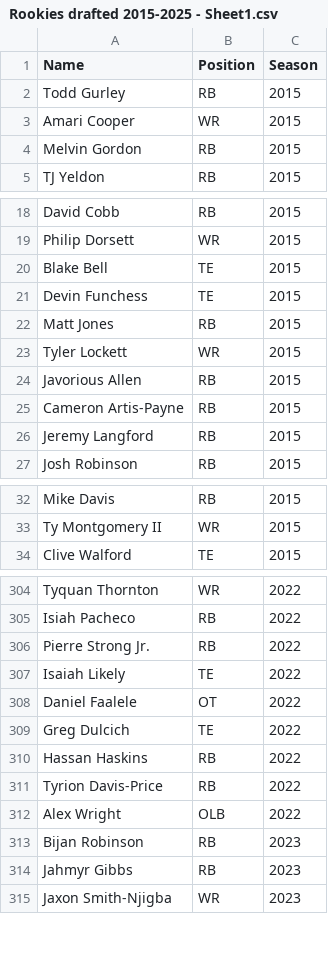
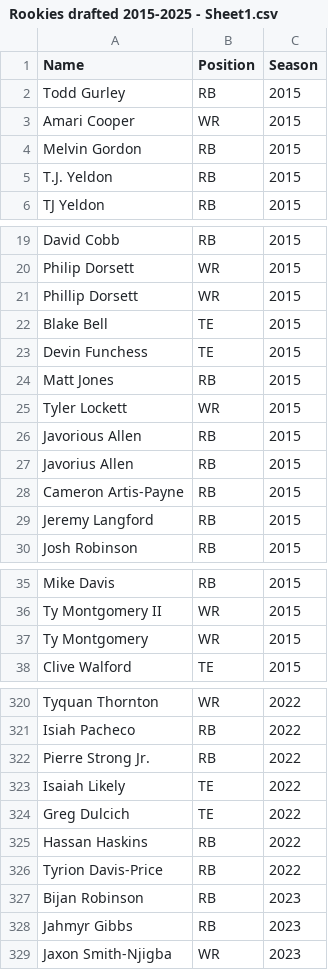
Before and after one commit to harrisonjstanton/harrisonjstanton.github.io, a CSV file: Rookies drafted 2015-2025 - Sheet1.csv, drawn as a sheet; only a part is shown, gaps mark what is left out; removed rows and columns are numbered as before the commit, all else as after; the diff covers the shown part only; the diff names each change by its address in the sheet, - before the commit and + after, or states it on an @@ line.

```diff
--- a/Rookies drafted 2015-2025 - Sheet1.csv
+++ b/Rookies drafted 2015-2025 - Sheet1.csv
+row 5: T.J. Yeldon | RB | 2015
+row 21: Phillip Dorsett | WR | 2015
+row 27: Javorius Allen | RB | 2015
+row 37: Ty Montgomery | WR | 2015
-row 308: Daniel Faalele | OT | 2022
-row 312: Alex Wright | OLB | 2022
```
Also changed, not shown: 14 added rows, 1 removed row and 5 edited cells elsewhere in this file, 2 other files.
